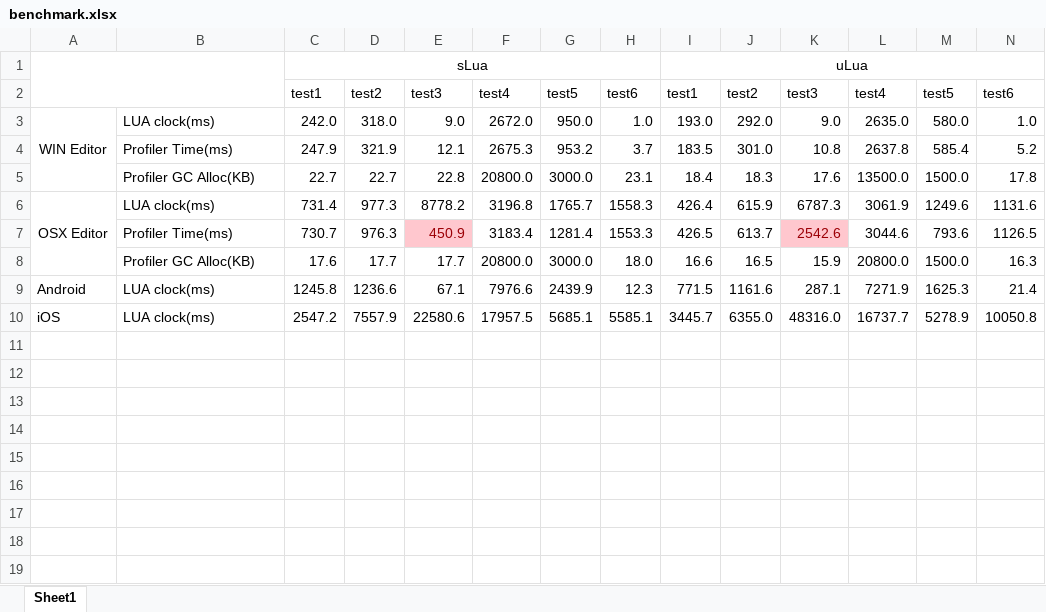
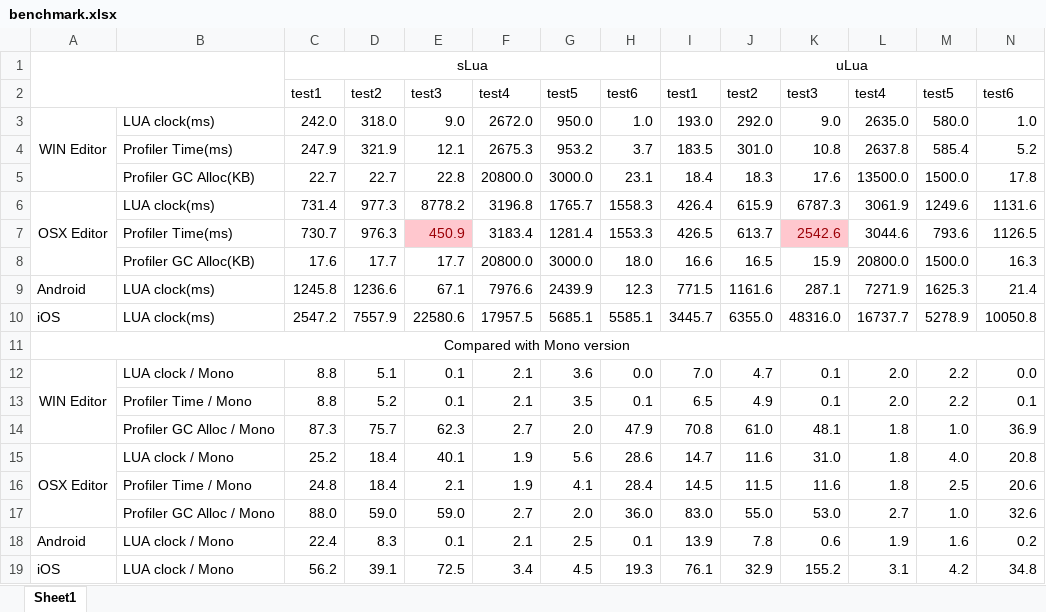
Before and after one commit to qiankanglai/unity_lua_benchmark, an Excel workbook: benchmark.xlsx, sheet Sheet1, drawn as a sheet; only a part is shown; values as stored, in another font and other column widths than the file's, no borders; charts and pictures not drawn; rows hold the shown columns only; the diff names each change by its address in the sheet, - before the commit and + after, or states it on an @@ line.

```diff
--- a/benchmark.xlsx (sheet Sheet1)
+++ b/benchmark.xlsx (sheet Sheet1)
+row 11: Compared with Mono version
+row 12: WIN Editor | LUA clock / Mono | 8.8 | 5.1 | 0.1 | 2.1 | 3.6 | 0.0 | 7.0 | 4.7 | 0.1 | 2.0 | 2.2 | 0.0
+row 13:  | Profiler Time / Mono | 8.8 | 5.2 | 0.1 | 2.1 | 3.5 | 0.1 | 6.5 | 4.9 | 0.1 | 2.0 | 2.2 | 0.1
+row 14:  | Profiler GC Alloc / Mono | 87.3 | 75.7 | 62.3 | 2.7 | 2.0 | 47.9 | 70.8 | 61.0 | 48.1 | 1.8 | 1.0 | 36.9
+row 15: OSX Editor | LUA clock / Mono | 25.2 | 18.4 | 40.1 | 1.9 | 5.6 | 28.6 | 14.7 | 11.6 | 31.0 | 1.8 | 4.0 | 20.8
+row 16:  | Profiler Time / Mono | 24.8 | 18.4 | 2.1 | 1.9 | 4.1 | 28.4 | 14.5 | 11.5 | 11.6 | 1.8 | 2.5 | 20.6
+row 17:  | Profiler GC Alloc / Mono | 88.0 | 59.0 | 59.0 | 2.7 | 2.0 | 36.0 | 83.0 | 55.0 | 53.0 | 2.7 | 1.0 | 32.6
+row 18: Android | LUA clock / Mono | 22.4 | 8.3 | 0.1 | 2.1 | 2.5 | 0.1 | 13.9 | 7.8 | 0.6 | 1.9 | 1.6 | 0.2
+row 19: iOS | LUA clock / Mono | 56.2 | 39.1 | 72.5 | 3.4 | 4.5 | 19.3 | 76.1 | 32.9 | 155.2 | 3.1 | 4.2 | 34.8
```
Also changed, not shown: charts or pictures, 8 other files.
